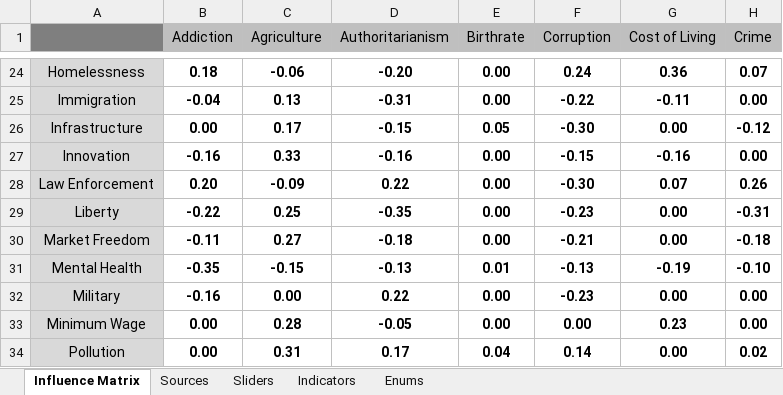
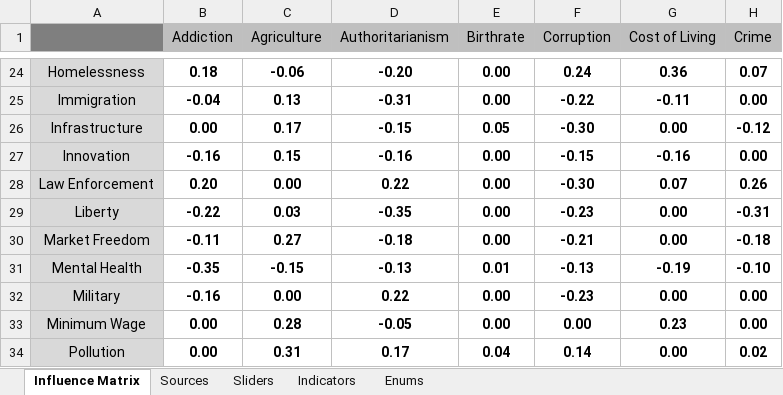
Before and after one commit to thesoundofcolor/society-v1, an Excel workbook: data/Influence_Matrix/Influence Matrix.xlsx, sheet Influence Matrix, drawn as a sheet; only a part is shown, gaps mark what is left out; values as stored, in another font and other column widths than the file's, no borders; conditional formats not drawn; the diff names each change by its address in the sheet, - before the commit and + after, or states it on an @@ line.

Commit message:
Added edge: Agriculture → Innovation, Law Enforcement, Liberty

```diff
--- a/data/Influence_Matrix/Influence Matrix.xlsx (sheet Influence Matrix)
+++ b/data/Influence_Matrix/Influence Matrix.xlsx (sheet Influence Matrix)
-C27 (Agriculture): 0.33
+C27 (Agriculture): 0.15
-C28 (Agriculture): -0.09
+C28 (Agriculture): 0.00
-C29 (Agriculture): 0.25
+C29 (Agriculture): 0.03
```
Also changed, not shown: sheet Sources, 18 other files.
